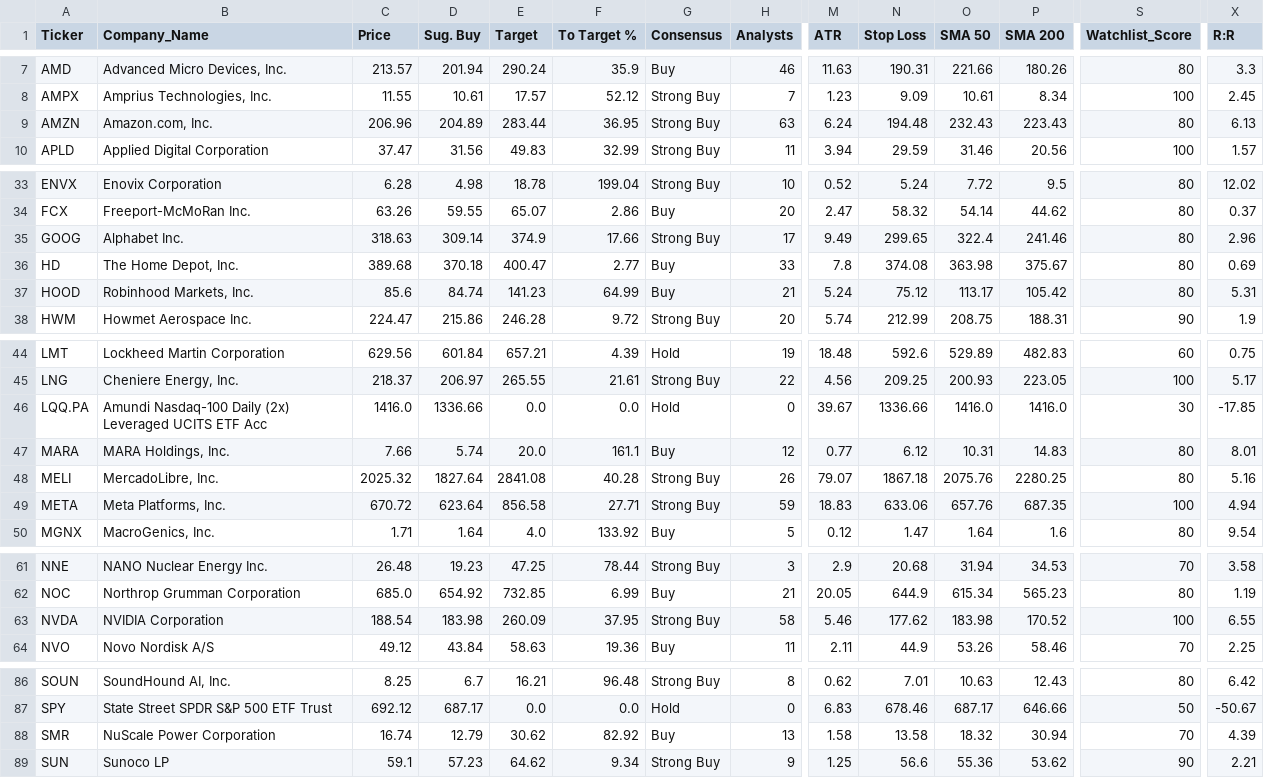
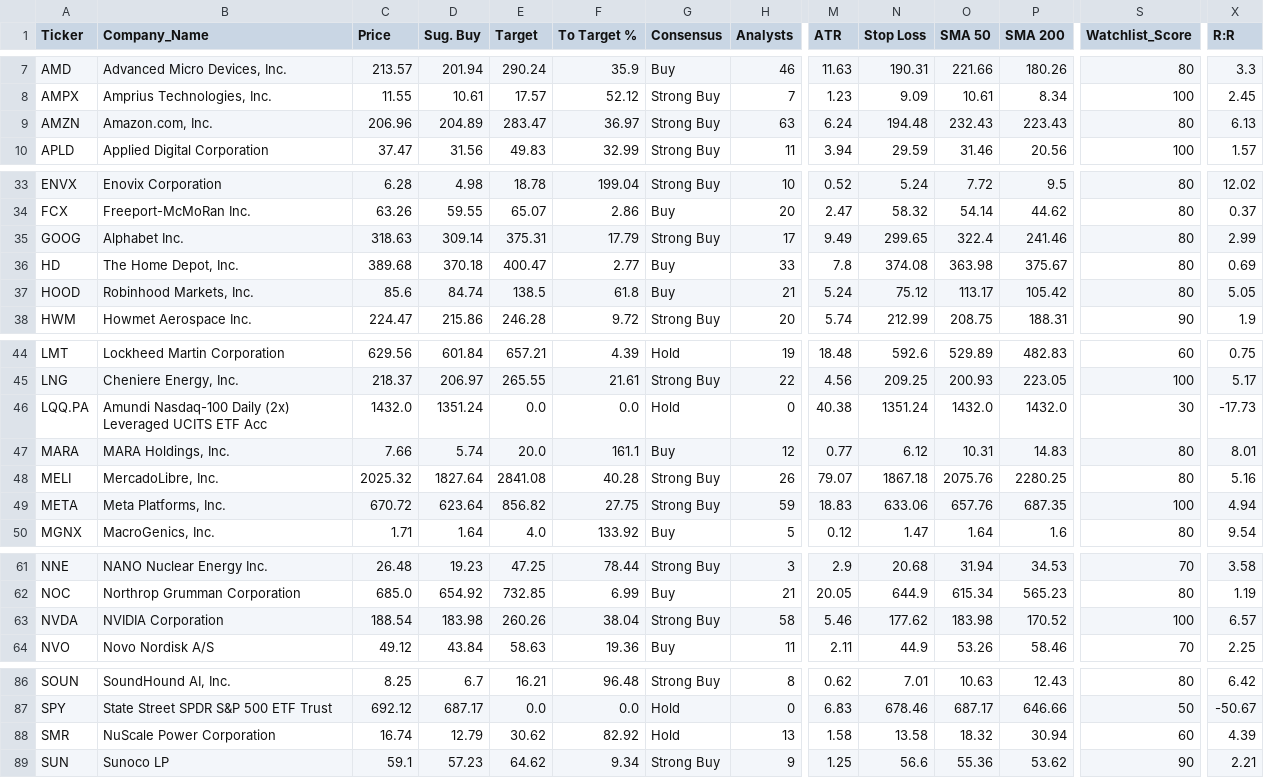
Before and after one commit to betty333ro/market-scanner, a CSV file: market_scan_extended.csv, drawn as a sheet; only a part is shown, gaps mark what is left out; the diff names each change by its address in the sheet, - before the commit and + after, or states it on an @@ line.

```diff
--- a/market_scan_extended.csv
+++ b/market_scan_extended.csv
-E9 (Target): 283.44
+E9 (Target): 283.47
-F9 (To Target %): 36.95
+F9 (To Target %): 36.97
-E35 (Target): 374.9
+E35 (Target): 375.31
-F35 (To Target %): 17.66
+F35 (To Target %): 17.79
-X35 (R:R): 2.96
+X35 (R:R): 2.99
-E37 (Target): 141.23
+E37 (Target): 138.5
-F37 (To Target %): 64.99
+F37 (To Target %): 61.8
-X37 (R:R): 5.31
+X37 (R:R): 5.05
-C46 (Price): 1416.0
+C46 (Price): 1432.0
-D46 (Sug. Buy): 1336.66
+D46 (Sug. Buy): 1351.24
-M46 (ATR): 39.67
+M46 (ATR): 40.38
-N46 (Stop Loss): 1336.66
+N46 (Stop Loss): 1351.24
-O46 (SMA 50): 1416.0
+O46 (SMA 50): 1432.0
-P46 (SMA 200): 1416.0
+P46 (SMA 200): 1432.0
-X46 (R:R): -17.85
+X46 (R:R): -17.73
-E49 (Target): 856.58
+E49 (Target): 856.82
-F49 (To Target %): 27.71
+F49 (To Target %): 27.75
-E63 (Target): 260.09
+E63 (Target): 260.26
-F63 (To Target %): 37.95
+F63 (To Target %): 38.04
-X63 (R:R): 6.55
+X63 (R:R): 6.57
-G88 (Consensus): Buy
+G88 (Consensus): Hold
-S88 (Watchlist_Score): 70
+S88 (Watchlist_Score): 60
```
Also changed, not shown: 1 other file.
